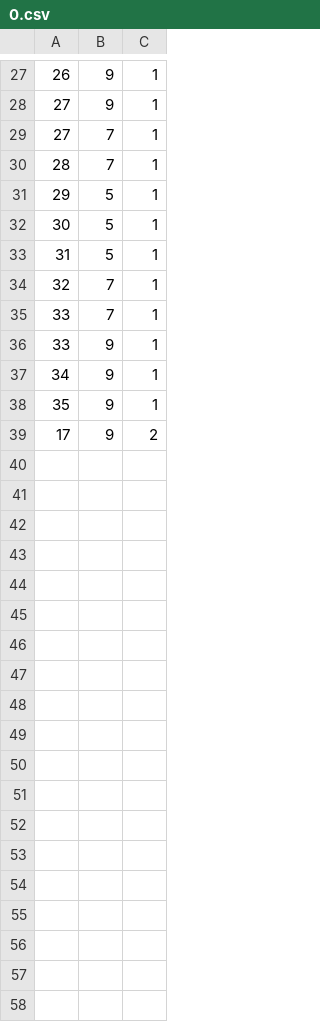
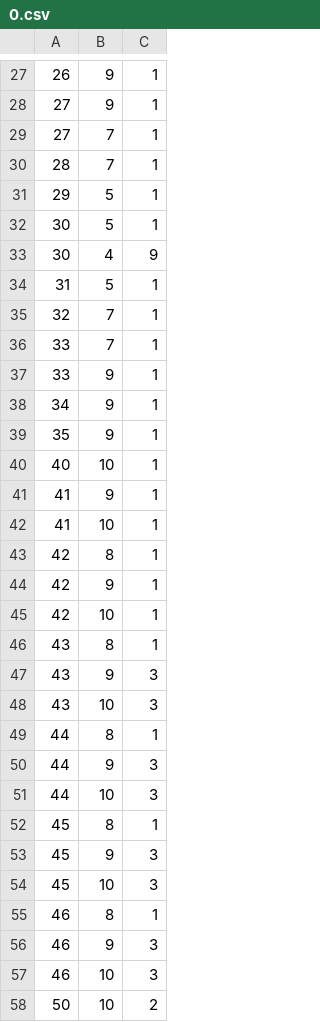
Before and after one commit to Adrian400811/ArcaneOdyssey, a CSV file: levels/0.csv, drawn as a sheet; only a part is shown, gaps mark what is left out; removed rows and columns are numbered as before the commit, all else as after; the diff names each change by its address in the sheet, - before the commit and + after, or states it on an @@ line.

```diff
--- a/levels/0.csv
+++ b/levels/0.csv
+row 33: 30 | 4 | 9
-row 39: 17 | 9 | 2
+row 40: 40 | 10 | 1
+row 41: 41 | 9 | 1
+row 42: 41 | 10 | 1
+row 43: 42 | 8 | 1
+row 44: 42 | 9 | 1
+row 45: 42 | 10 | 1
+row 46: 43 | 8 | 1
+row 47: 43 | 9 | 3
+row 48: 43 | 10 | 3
+row 49: 44 | 8 | 1
+row 50: 44 | 9 | 3
+row 51: 44 | 10 | 3
+row 52: 45 | 8 | 1
+row 53: 45 | 9 | 3
+row 54: 45 | 10 | 3
+row 55: 46 | 8 | 1
+row 56: 46 | 9 | 3
+row 57: 46 | 10 | 3
+row 58: 50 | 10 | 2
```
Also changed, not shown: 55 other files.
